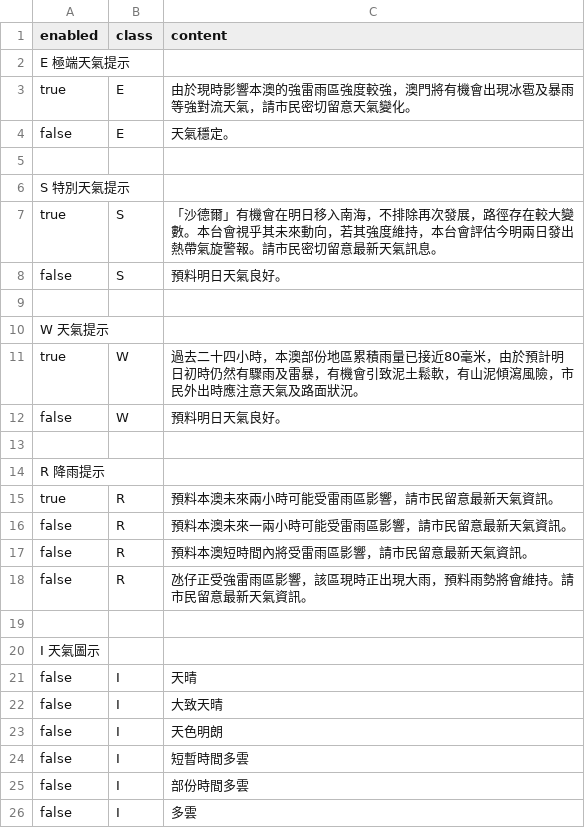
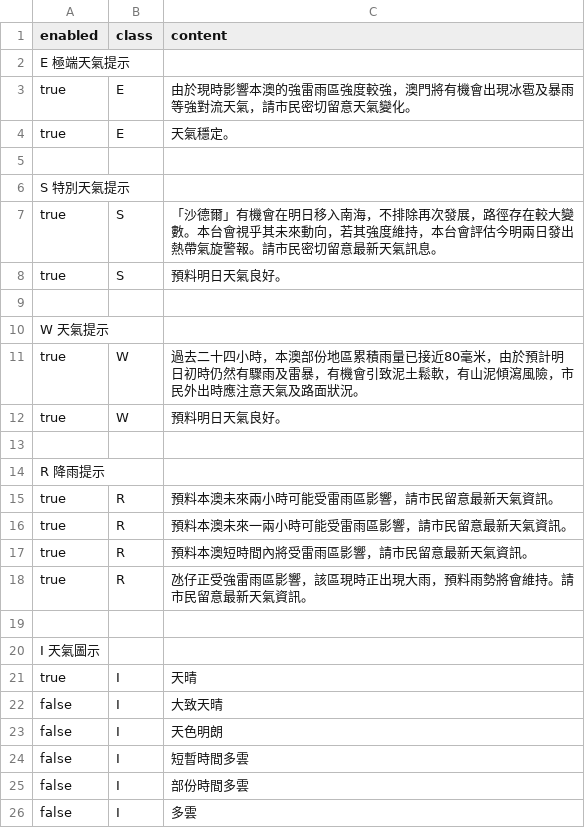
Before and after one commit to macaosso/MSSO, a CSV file: nowcast.csv, drawn as a sheet; only a part is shown.

Commit message:
Update weather alerts and conditions in nowcast.csv

```diff
--- a/nowcast.csv
+++ b/nowcast.csv
@@ -3,3 +3,3 @@ E 極端天氣提示,,
 true,E,由於現時影響本澳的強雷雨區強度較強，澳門將有機會出現冰雹及暴雨等強對流天氣，請市民密切留意天氣變化。
-false,E,天氣穩定。
+true,E,天氣穩定。
 
@@ -7,3 +7,3 @@ S 特別天氣提示,,
 true,S,「沙德爾」有機會在明日移入南海，不排除再次發展，路徑存在較大變數。本台會視乎其未來動向，若其強度維持，本台會評估今明兩日發出熱帶氣旋警報。請市民密切留意最新天氣訊息。
-false,S,預料明日天氣良好。
+true,S,預料明日天氣良好。
 
@@ -11,3 +11,3 @@ W 天氣提示,,
 true,W,過去二十四小時，本澳部份地區累積雨量已接近80毫米，由於預計明日初時仍然有驟雨及雷暴，有機會引致泥土鬆軟，有山泥傾瀉風險，市民外出時應注意天氣及路面狀況。
-false,W,預料明日天氣良好。
+true,W,預料明日天氣良好。
 
@@ -15,8 +15,8 @@ R 降雨提示,,
 true,R,預料本澳未來兩小時可能受雷雨區影響，請市民留意最新天氣資訊。
-false,R,預料本澳未來一兩小時可能受雷雨區影響，請市民留意最新天氣資訊。
-false,R,預料本澳短時間內將受雷雨區影響，請市民留意最新天氣資訊。
-false,R,氹仔正受強雷雨區影響，該區現時正出現大雨，預料雨勢將會維持。請市民留意最新天氣資訊。
+true,R,預料本澳未來一兩小時可能受雷雨區影響，請市民留意最新天氣資訊。
+true,R,預料本澳短時間內將受雷雨區影響，請市民留意最新天氣資訊。
+true,R,氹仔正受強雷雨區影響，該區現時正出現大雨，預料雨勢將會維持。請市民留意最新天氣資訊。
 
 I 天氣圖示,,
-false,I,天晴
+true,I,天晴
 false,I,大致天晴
```
